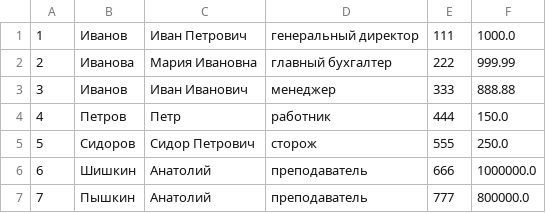
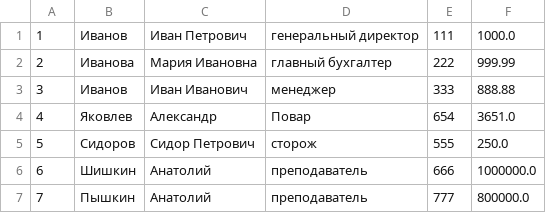
Before and after one commit to KirkDirk/Intro2Python-HWtask025, a CSV file: database.csv, drawn as a sheet.

```diff
--- a/database.csv
+++ b/database.csv
@@ -3,3 +3,3 @@
 3,Иванов,Иван Иванович,менеджер,333,888.88
-4,Петров,Петр,работник,444,150.0
+4,Яковлев,Александр,Повар,654,3651.0
 5,Сидоров,Сидор Петрович,сторож,555,250.0
```
Also changed, not shown: 4 other files.
